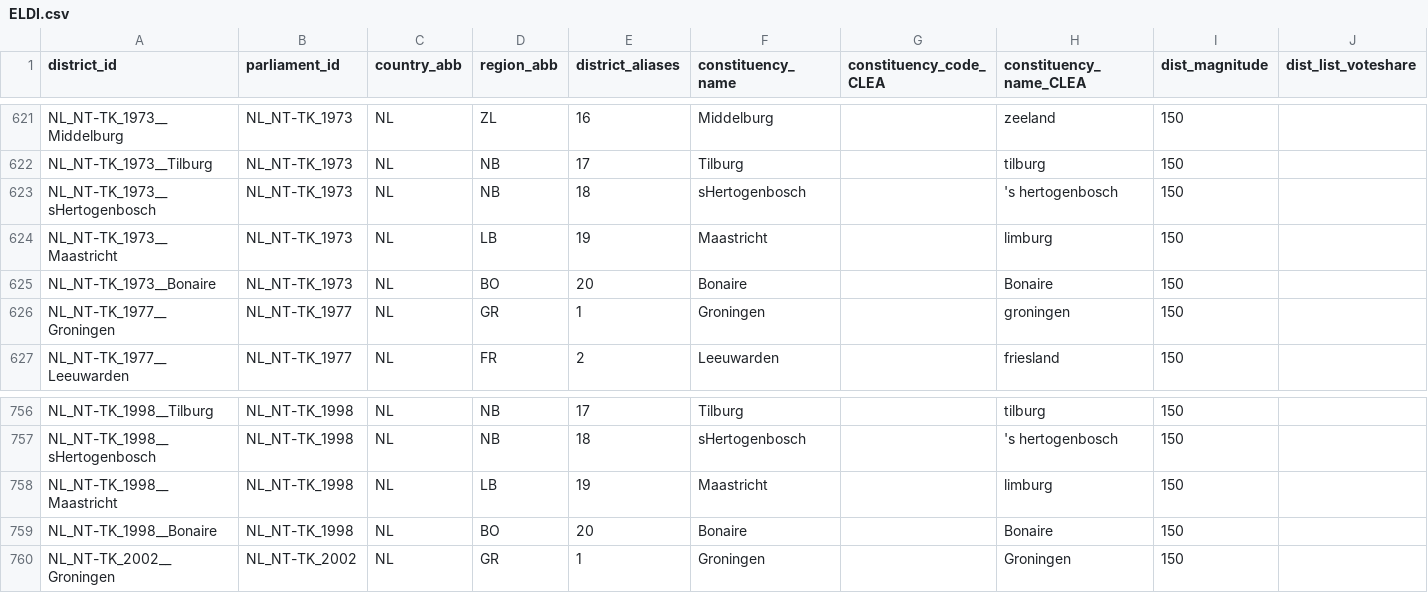
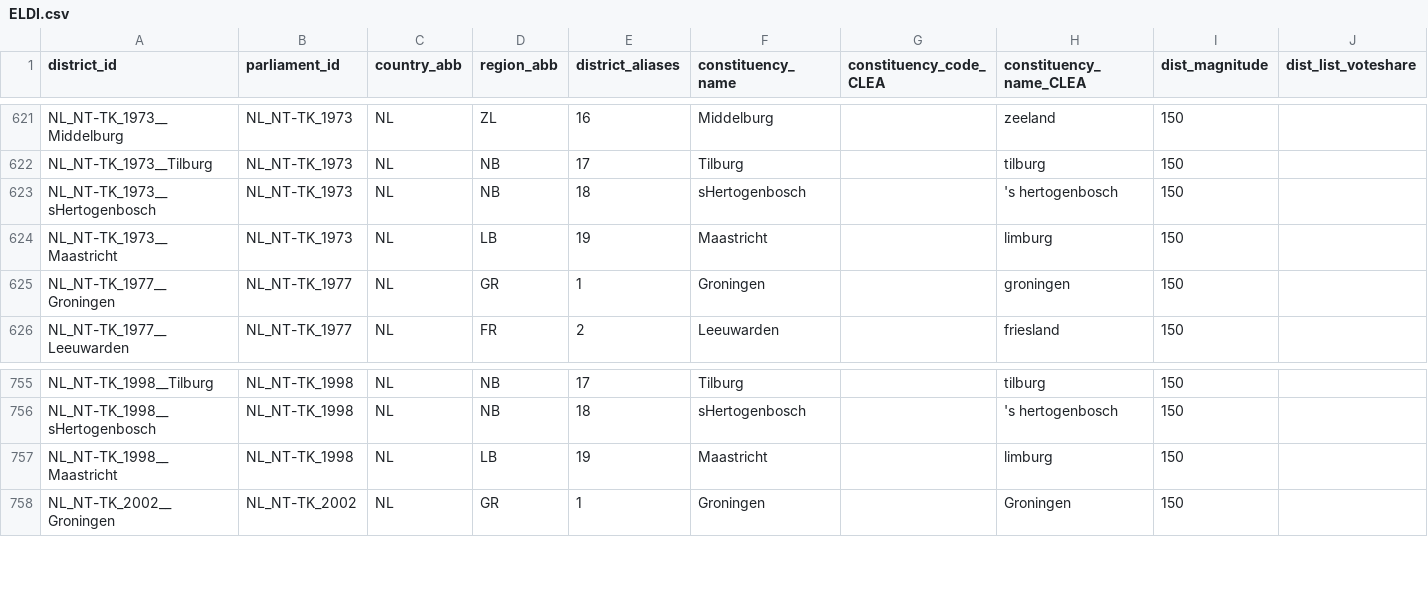
Before and after one commit to TomasZwinkels/R026, a CSV file: PCC/ELDI.csv, drawn as a sheet; only a part is shown, gaps mark what is left out; rows hold the shown columns only; the diff names each change by its address in the sheet, - before the commit and + after, or states it on an @@ line.

```diff
--- a/PCC/ELDI.csv
+++ b/PCC/ELDI.csv
-row 625: NL_NT-TK_1973__Bonaire | NL_NT-TK_1973 | NL | BO | 20 | Bonaire |  | Bonaire | 150
-row 759: NL_NT-TK_1998__Bonaire | NL_NT-TK_1998 | NL | BO | 20 | Bonaire |  | Bonaire | 150
```
Also changed, not shown: 2 other files.
